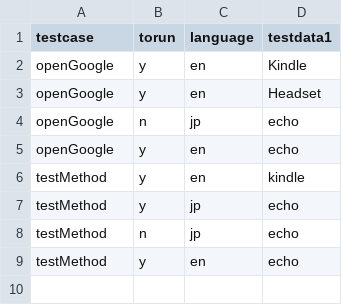
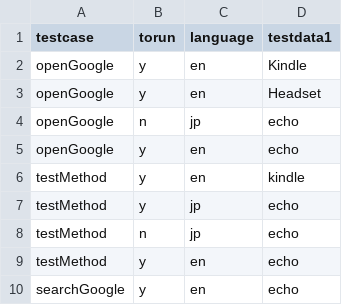
Before and after one commit to ramesh7182/MySelenide, a CSV file: src/main/java/resources/testdata.csv, drawn as a sheet; the diff names each change by its address in the sheet, - before the commit and + after, or states it on an @@ line.

Commit message:
Adding google seach
Signed-off-by: ramesh <ramesh7182@gmail.com>

```diff
--- a/src/main/java/resources/testdata.csv
+++ b/src/main/java/resources/testdata.csv
+row 10: searchGoogle | y | en | echo
```
Also changed, not shown: 4 other files.
